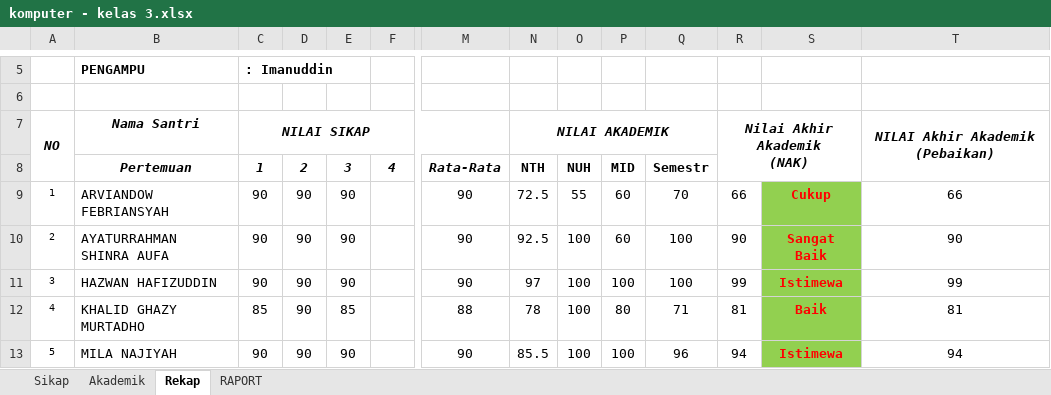
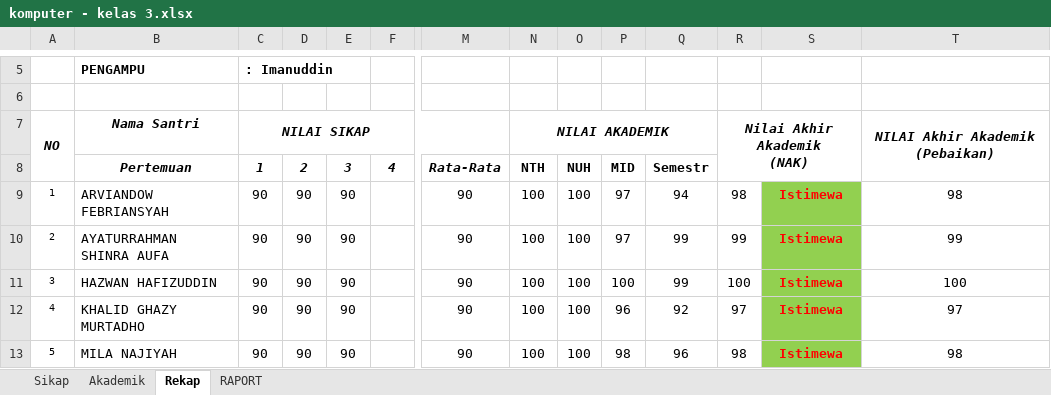
Before and after one commit to mzaini30/rapot-juni-2024, an Excel workbook: komputer - kelas 3.xlsx, sheet Rekap, drawn as a sheet; only a part is shown, gaps mark what is left out; values as stored, in another font and other column widths than the file's, no borders; charts and pictures not drawn; the diff covers the shown part only; the diff names each change by its address in the sheet, - before the commit and + after, or states it on an @@ line.

```diff
--- a/komputer - kelas 3.xlsx (sheet Rekap)
+++ b/komputer - kelas 3.xlsx (sheet Rekap)
-N9: 72.5
+N9: 100
-O9: 55
+O9: 100
-P9:P10: 60
+P9:P10: 97
-Q9: 70
+Q9: 94
-R9: 66
+R9: 98
-S9: Cukup
+S9: Istimewa
-T9: 66
+T9: 98
-N10: 92.5
+N10: 100
-Q10:Q11: 100
+Q10:Q11: 99
-R10: 90
+R10: 99
-S10: Sangat Baik
+S10: Istimewa
-T10: 90
+T10: 99
-N11: 97
+N11: 100
-R11: 99
+R11: 100
-T11: 99
+T11: 100
-C12: 85
+C12: 90
-E12: 85
+E12: 90
-M12: 88
+M12: 90
-N12: 78
+N12: 100
-P12: 80
+P12: 96
-Q12: 71
+Q12: 92
-R12: 81
+R12: 97
-S12: Baik
+S12: Istimewa
-T12: 81
+T12: 97
-N13: 85.5
+N13: 100
-P13: 100
+P13: 98
-R13: 94
+R13: 98
-T13: 94
+T13: 98
```
Also changed, not shown: 53 edited cells elsewhere in this sheet, sheet RAPORT, sheet Akademik, sheet Sikap, charts or pictures, komputer - kelas 1.xlsx, komputer - kelas 2.xlsx.
